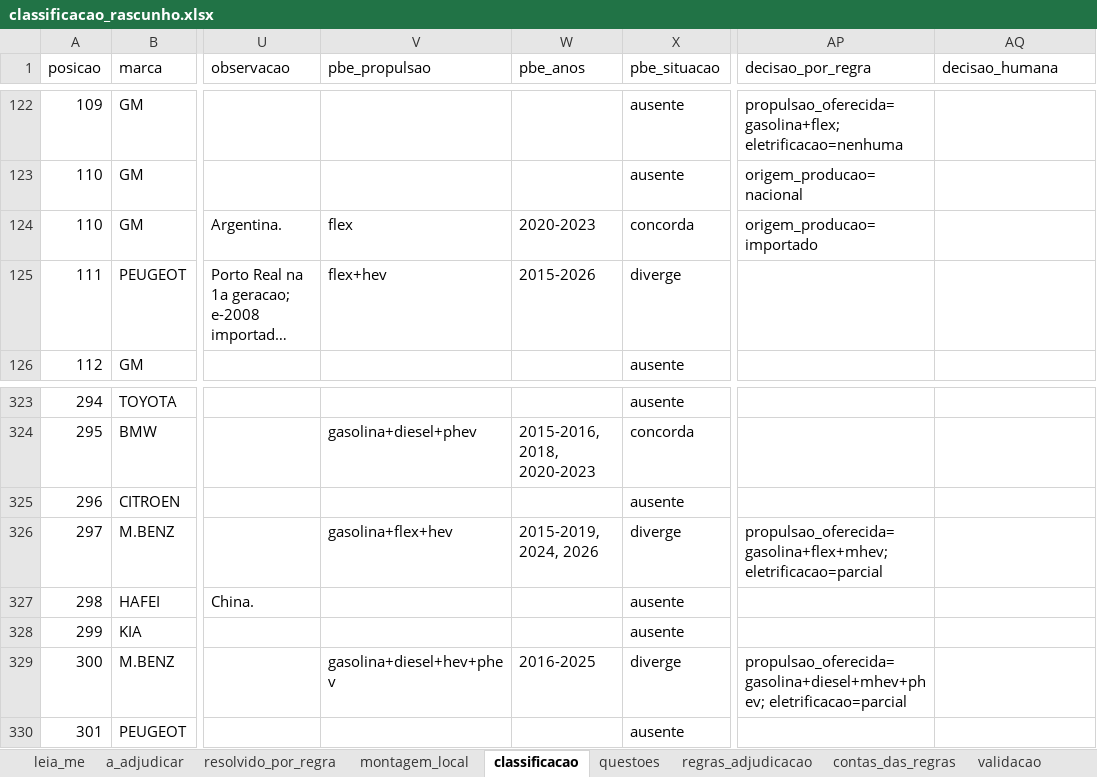
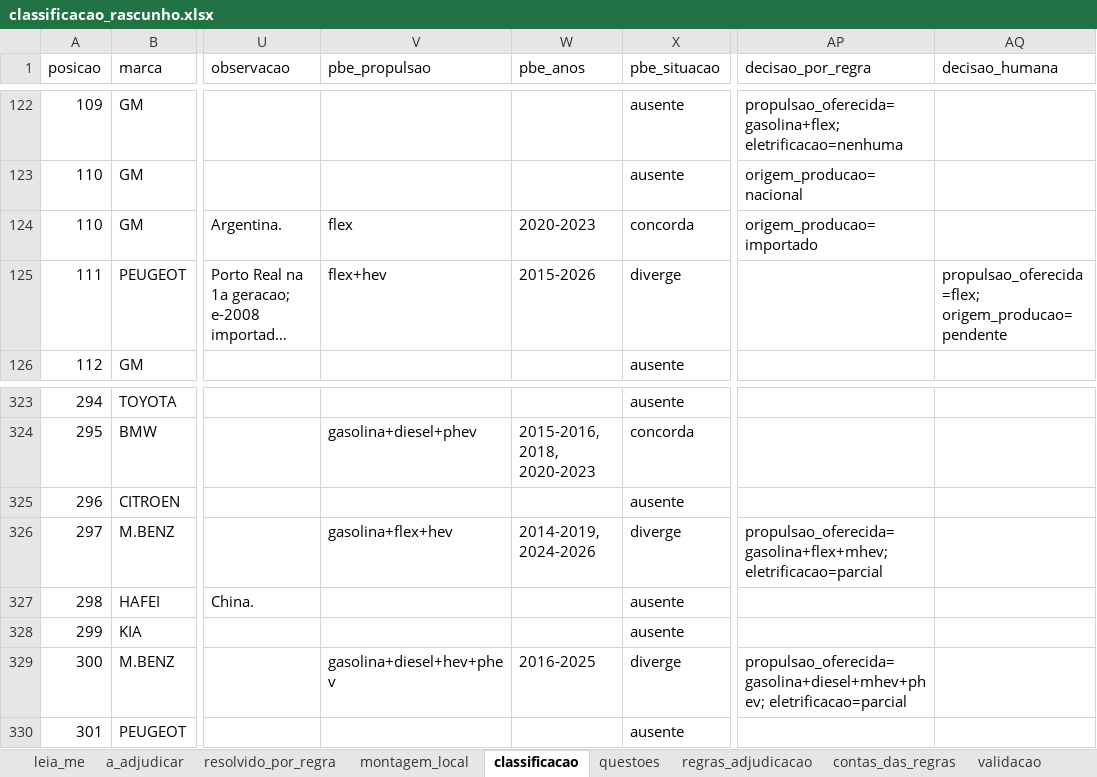
Before and after one commit to FranciscoArejano/Mercado-Automotivo, an Excel workbook: saidas/classificacao_rascunho.xlsx, sheet classificacao, drawn as a sheet; only a part is shown, gaps mark what is left out; long unchanged cells end in …; values as stored, in another font and other column widths than the file's, no borders; the diff names each change by its address in the sheet, - before the commit and + after, or states it on an @@ line.

```diff
--- a/saidas/classificacao_rascunho.xlsx (sheet classificacao)
+++ b/saidas/classificacao_rascunho.xlsx (sheet classificacao)
-AQ125 (decisao_humana): (empty)
+AQ125 (decisao_humana): propulsao_oferecida=flex; origem_producao=pendente
-W326 (pbe_anos): 2015-2019, 2024, 2026
+W326 (pbe_anos): 2014-2019, 2024-2026
```
Also changed, not shown: sheet pbe_nao_casados, sheet pbe_cobertura, sheet contas_das_regras, sheet tipo_fonte_dominio, sheet resolvido_por_regra, sheet leia_me, 1 more sheet, 32 other files.
